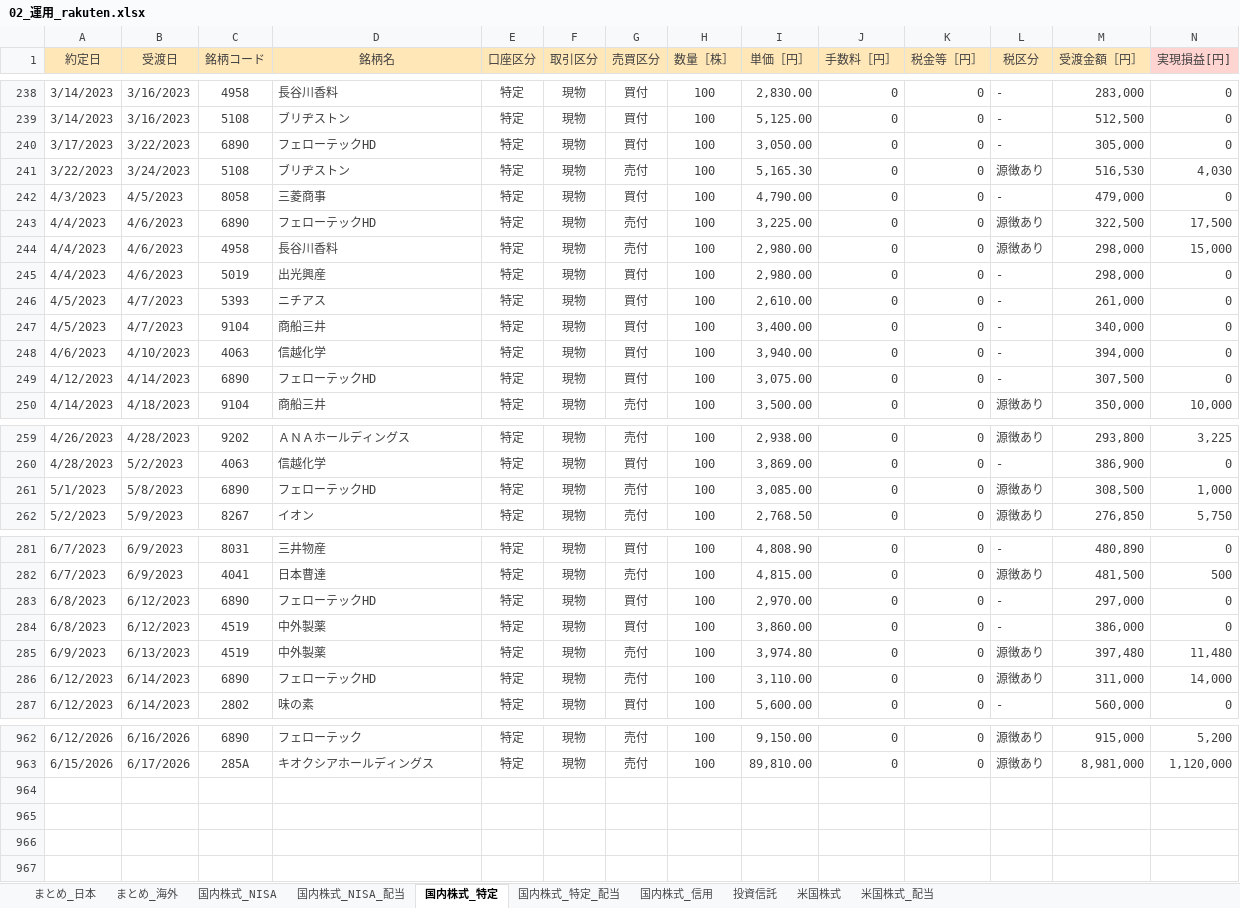
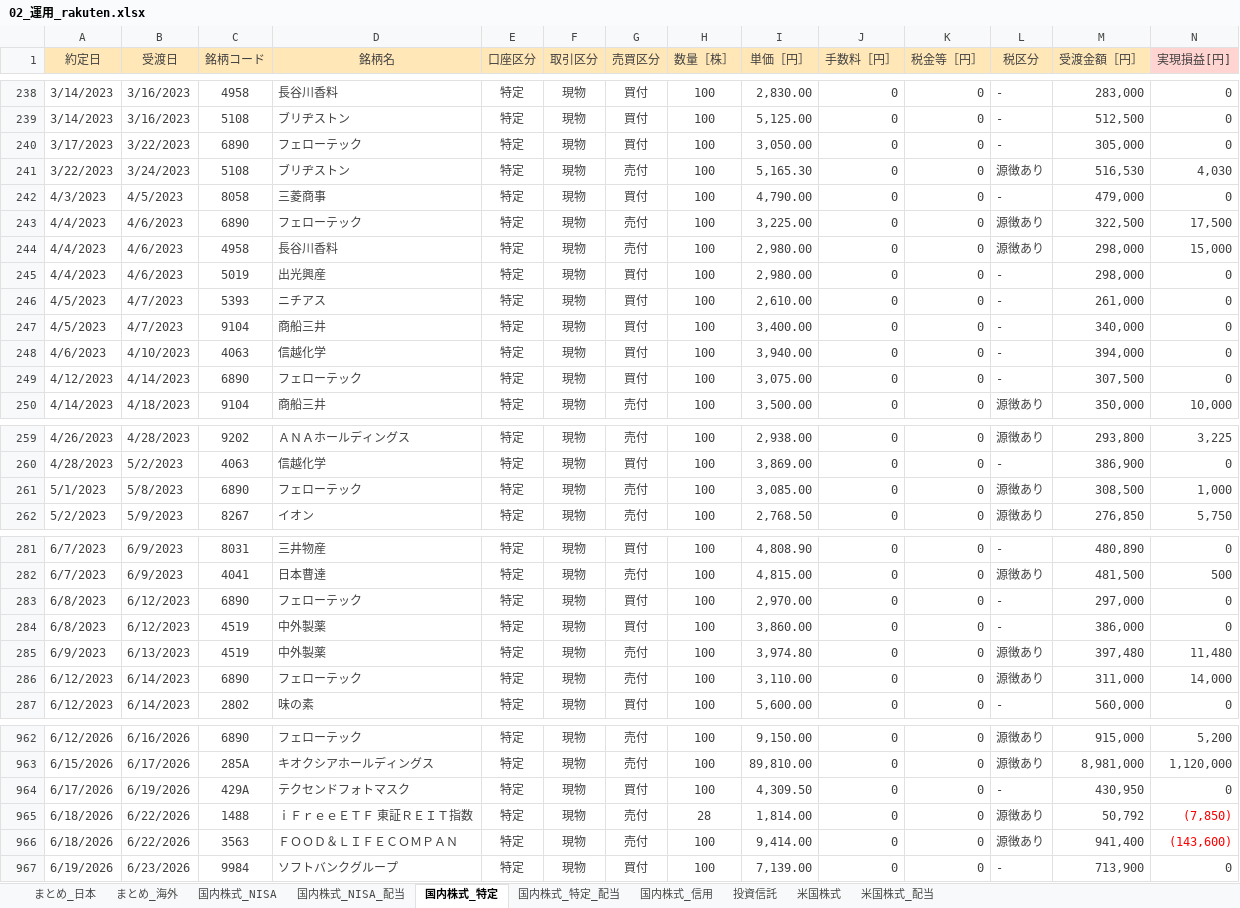
Before and after one commit to Shota0525/streamlit_stock_app, an Excel workbook: data/02_運用_rakuten.xlsx, sheet 国内株式_特定, drawn as a sheet; only a part is shown, gaps mark what is left out; values as stored, in another font and other column widths than the file's, no borders; the diff covers the shown part only; the diff names each change by its address in the sheet, - before the commit and + after, or states it on an @@ line.

Commit message:
Fix conflicts by preferring local changes

```diff
--- a/data/02_運用_rakuten.xlsx (sheet 国内株式_特定)
+++ b/data/02_運用_rakuten.xlsx (sheet 国内株式_特定)
-D240 (銘柄名): フェローテックHD
+D240 (銘柄名): フェローテック
-D243 (銘柄名): フェローテックHD
+D243 (銘柄名): フェローテック
-D249 (銘柄名): フェローテックHD
+D249 (銘柄名): フェローテック
-D261 (銘柄名): フェローテックHD
+D261 (銘柄名): フェローテック
-D283 (銘柄名): フェローテックHD
+D283 (銘柄名): フェローテック
-D286 (銘柄名): フェローテックHD
+D286 (銘柄名): フェローテック
+row 964: 6/17/2026 | 6/19/2026 | 429A | テクセンドフォトマスク | 特定 | 現物 | 買付 | 100 | 4,309.50 | 0 | 0 | - | 430,950 | 0
+row 965: 6/18/2026 | 6/22/2026 | 1488 | ｉＦｒｅｅＥＴＦ 東証ＲＥＩＴ指数 | 特定 | 現物 | 売付 | 28 | 1,814.00 | 0 | 0 | 源徴あり | 50,792 | (7,850)
+row 966: 6/18/2026 | 6/22/2026 | 3563 | ＦＯＯＤ＆ＬＩＦＥＣＯＭＰＡＮ | 特定 | 現物 | 売付 | 100 | 9,414.00 | 0 | 0 | 源徴あり | 941,400 | (143,600)
+row 967: 6/19/2026 | 6/23/2026 | 9984 | ソフトバンクグループ | 特定 | 現物 | 買付 | 100 | 7,139.00 | 0 | 0 | - | 713,900 | 0
```
Also changed, not shown: 2 edited cells elsewhere in this sheet, sheet 国内株式_NISA_配当, sheet まとめ_日本, sheet 国内株式_特定_配当.
